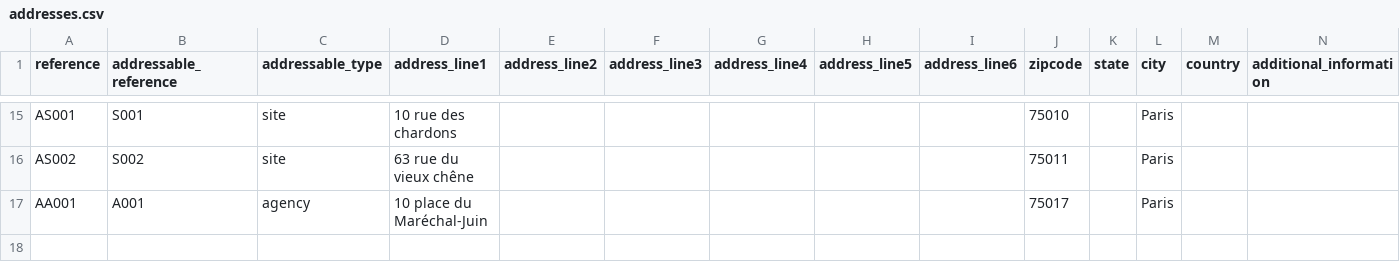
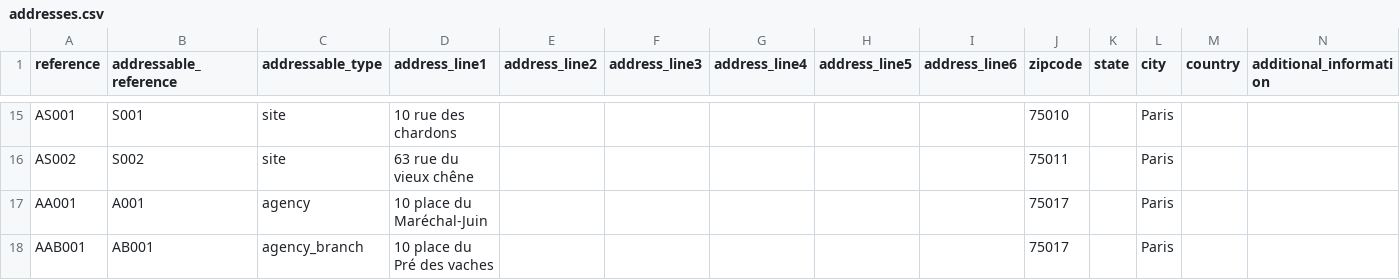
Before and after one commit to egide-clients/k-imports, a CSV file: data/addresses.csv, drawn as a sheet; only a part is shown, gaps mark what is left out; the diff names each change by its address in the sheet, - before the commit and + after, or states it on an @@ line.

Commit message:
Add address and phone on agency_branch

```diff
--- a/data/addresses.csv
+++ b/data/addresses.csv
+row 18: AAB001 | AB001 | agency_branch | 10 place du Pré des vaches |  |  |  |  |  | 75017 |  | Paris
```
Also changed, not shown: data/phones.csv.
